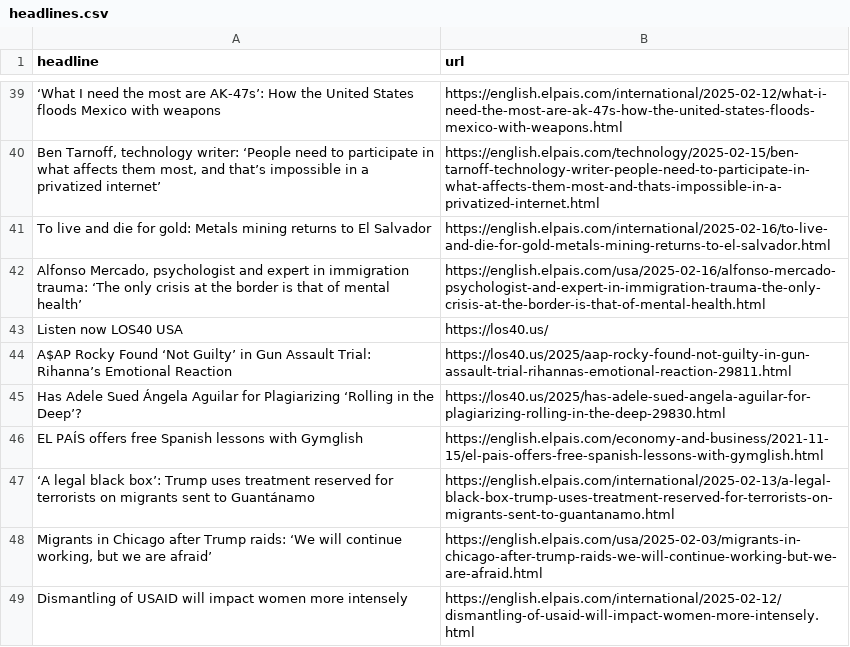
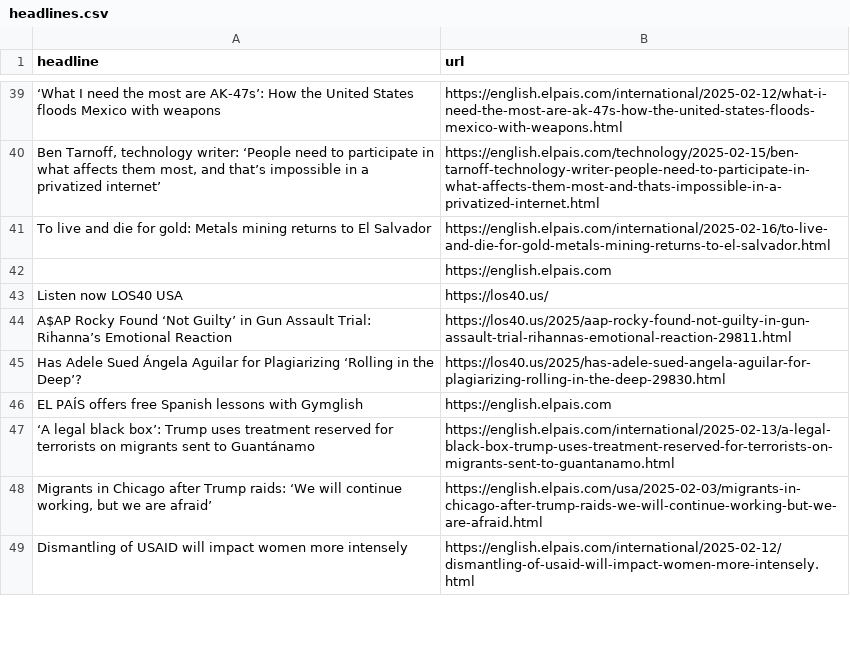
Before and after one commit to JSorrell99/el-pais-autoscraper, a CSV file: headlines.csv, drawn as a sheet; only a part is shown, gaps mark what is left out; removed rows and columns are numbered as before the commit, all else as after; the diff covers the shown part only; the diff names each change by its address in the sheet, - before the commit and + after, or states it on an @@ line.

```diff
--- a/headlines.csv
+++ b/headlines.csv
-row 42: Alfonso Mercado, psychologist and expert in immigration trauma: ‘The only crisis at the border is that of mental health’ | https://english.elpais.com/usa/2025-02-16/alfonso-mercado-psychologist-and-expert-in-immigration-trauma-the-only-crisis-at-the-border-is-that-of-mental-health.html
+row 42:  | https://english.elpais.com
-B46 (url): https://english.elpais.com/economy-and-business/2021-11-15/el-pais-offers-free-spanish-lessons-with-gymglish.html
+B46 (url): https://english.elpais.com
```
Also changed, not shown: 5 added rows, 5 removed rows and 1 edited cell elsewhere in this file.
